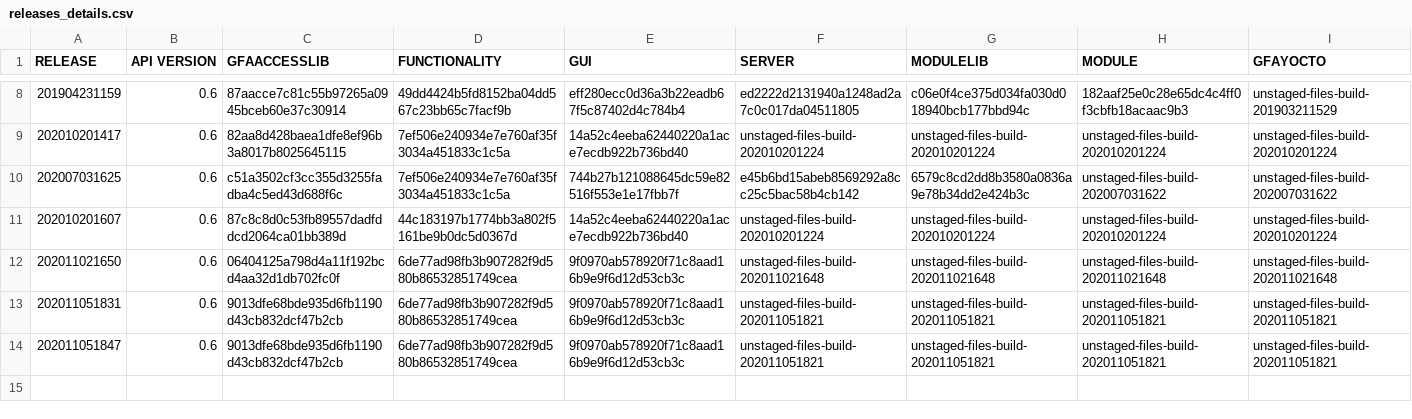
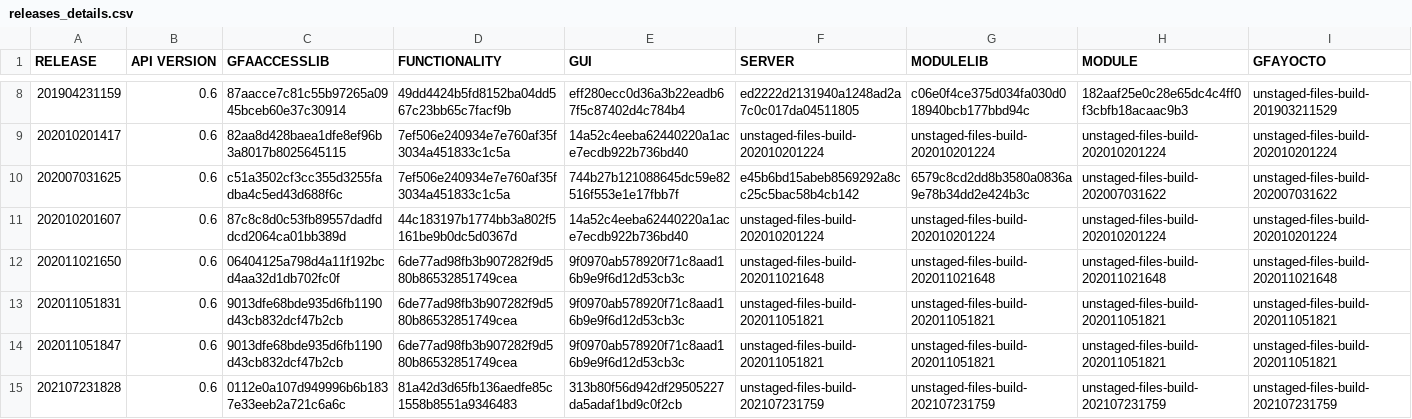
Before and after one commit to IFAEControl/gfa-deploy-images, a CSV file: releases_details.csv, drawn as a sheet; only a part is shown, gaps mark what is left out; the diff names each change by its address in the sheet, - before the commit and + after, or states it on an @@ line.

Commit message:
add release 202107231828

```diff
--- a/releases_details.csv
+++ b/releases_details.csv
+row 15: 202107231828 | 0.6 | 0112e0a107d949996b6b1837e33eeb2a721c6a6c | 81a42d3d65fb136aedfe85c1558b8551a9346483 | 313b80f56d942df29505227da5adaf1bd9c0f2cb | unstaged-files-build-202107231759 | unstaged-files-build-202107231759 | unstaged-files-build-202107231759 | unstaged-files-build-202107231759
```
Also changed, not shown: 5 other files.
